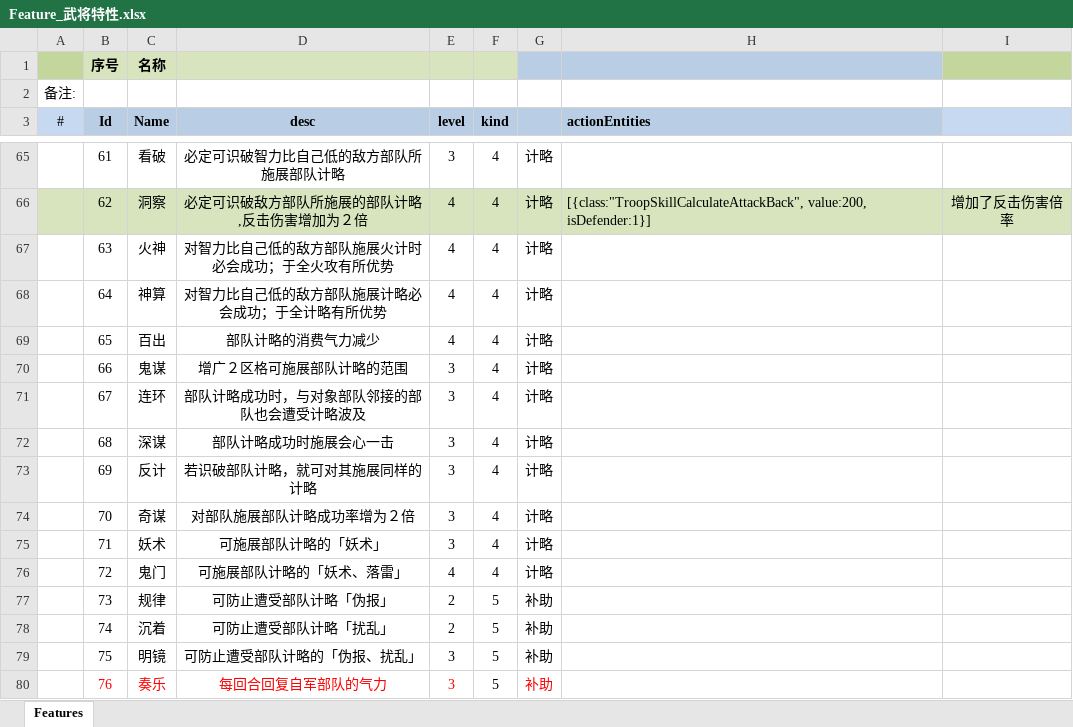
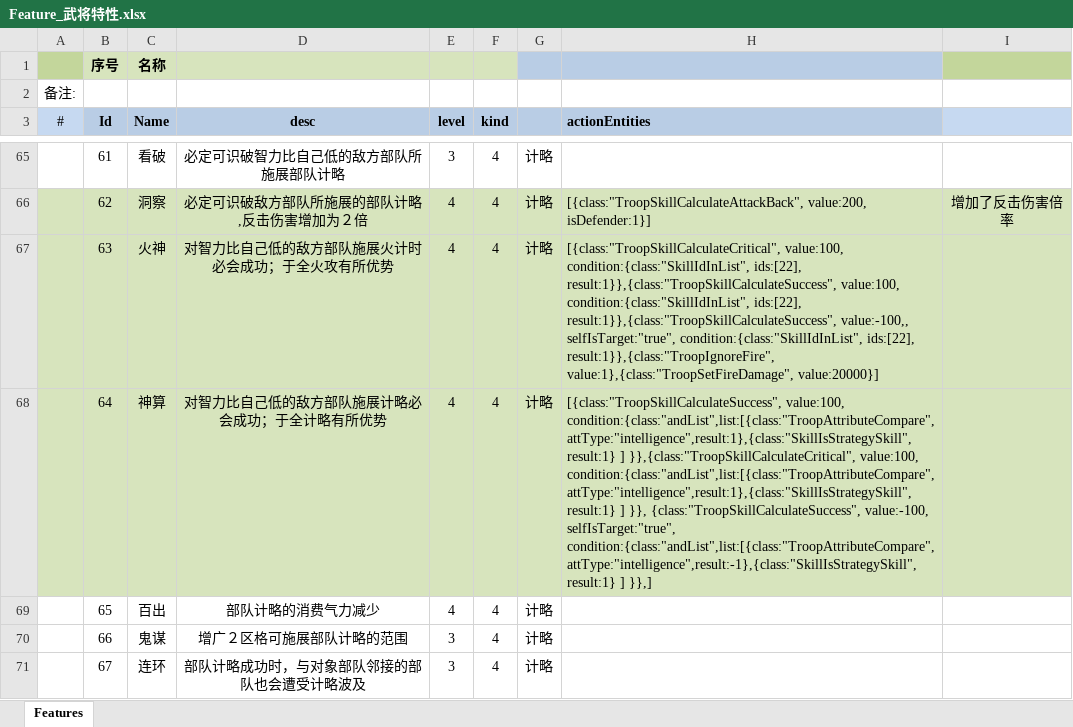
Before and after one commit to xbj268092720/sango_infinity, an Excel workbook: Data/Export/Common/Feature_武将特性.xlsx, sheet Features, drawn as a sheet; only a part is shown, gaps mark what is left out; the shorter side is filled out with more unchanged rows; values as stored, in another font and other column widths than the file's, no borders; the diff names each change by its address in the sheet, - before the commit and + after, or states it on an @@ line.

```diff
--- a/Data/Export/Common/Feature_武将特性.xlsx (sheet Features)
+++ b/Data/Export/Common/Feature_武将特性.xlsx (sheet Features)
-A67:I68 fill: none
+A67:I68 fill: #D7E4BD
-H67 (actionEntities): (empty)
+H67 (actionEntities): [{class:"TroopSkillCalculateCritical", value:100, condition:{class:"SkillIdInList", ids:[22], result:1}},{class:"TroopSkillCalculateSuccess", value:100, condition:{class:"SkillIdInList", ids:[22], result:1}},{class:"TroopSkillCalculateSuccess", value:-100,, selfIsTarget:"true", condition:{class:"SkillIdInList", ids:[22], result:1}},{class:"TroopIgnoreFire", value:1},{class:"TroopSetFireDamage", value:20000}]
-H68 (actionEntities): (empty)
+H68 (actionEntities): [{class:"TroopSkillCalculateSuccess", value:100, condition:{class:"andList",list:[{class:"TroopAttributeCompare",attType:"intelligence",result:1},{class:"SkillIsStrategySkill", result:1} ] }},{class:"TroopSkillCalculateCritical", value:100, condition:{class:"andList",list:[{class:"TroopAttributeCompare",attType:"intelligence",result:1},{class:"SkillIsStrategySkill", result:1} ] }}, {class:"TroopSkillCalculateSuccess", value:-100, selfIsTarget:"true", condition:{class:"andList",list:[{class:"TroopAttributeCompare",attType:"intelligence",result:-1},{class:"SkillIsStrategySkill", result:1} ] }},]
```
Also changed, not shown: 27 other files.
